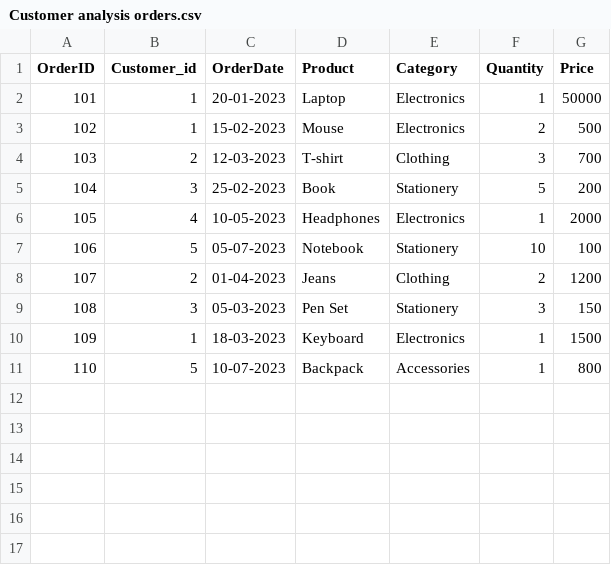
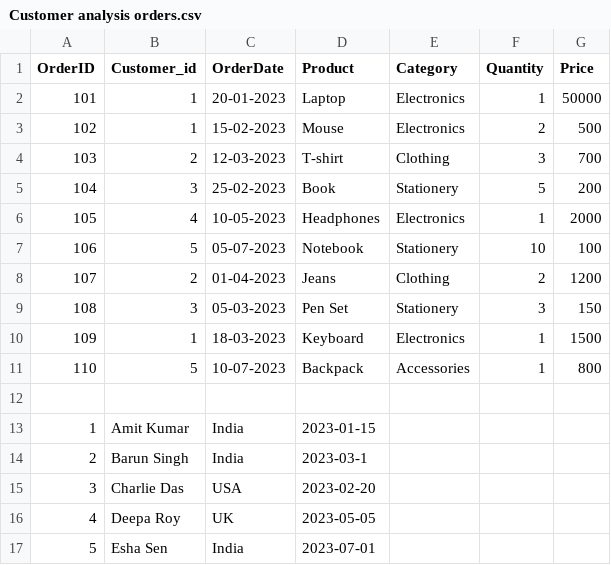
Before and after one commit to srutikonapala/Data-Analyst-Portfolio, a CSV file: Customer analysis orders.csv, drawn as a sheet.

Commit message:
Update Customer analysis orders.csv

```diff
--- a/Customer analysis orders.csv
+++ b/Customer analysis orders.csv
@@ -11 +11,7 @@ OrderID,Customer_id,OrderDate,Product,Category,Quantity,Price
 110,5,10-07-2023,Backpack,Accessories,1,800
+,,,,,,
+1,Amit Kumar,India,2023-01-15
+2,Barun Singh,India,2023-03-1
+3,Charlie Das,USA,2023-02-20
+4,Deepa Roy,UK,2023-05-05
+5,Esha Sen,India,2023-07-01
```
